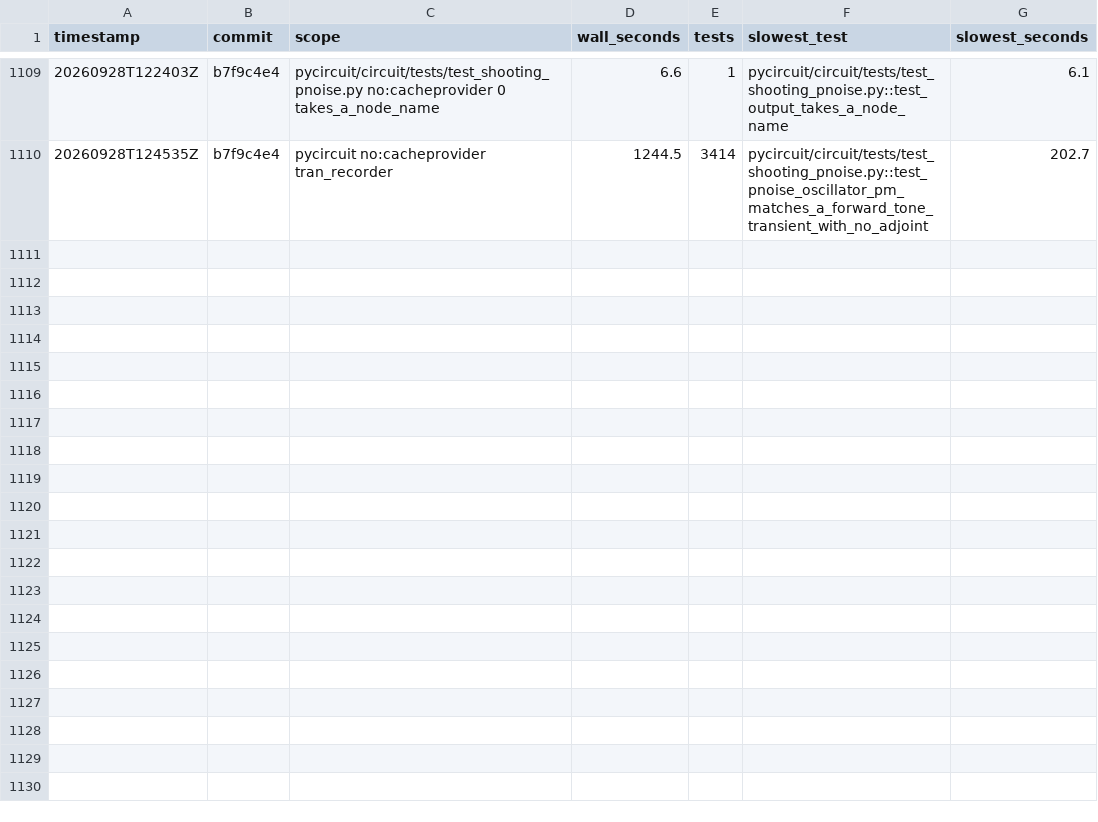
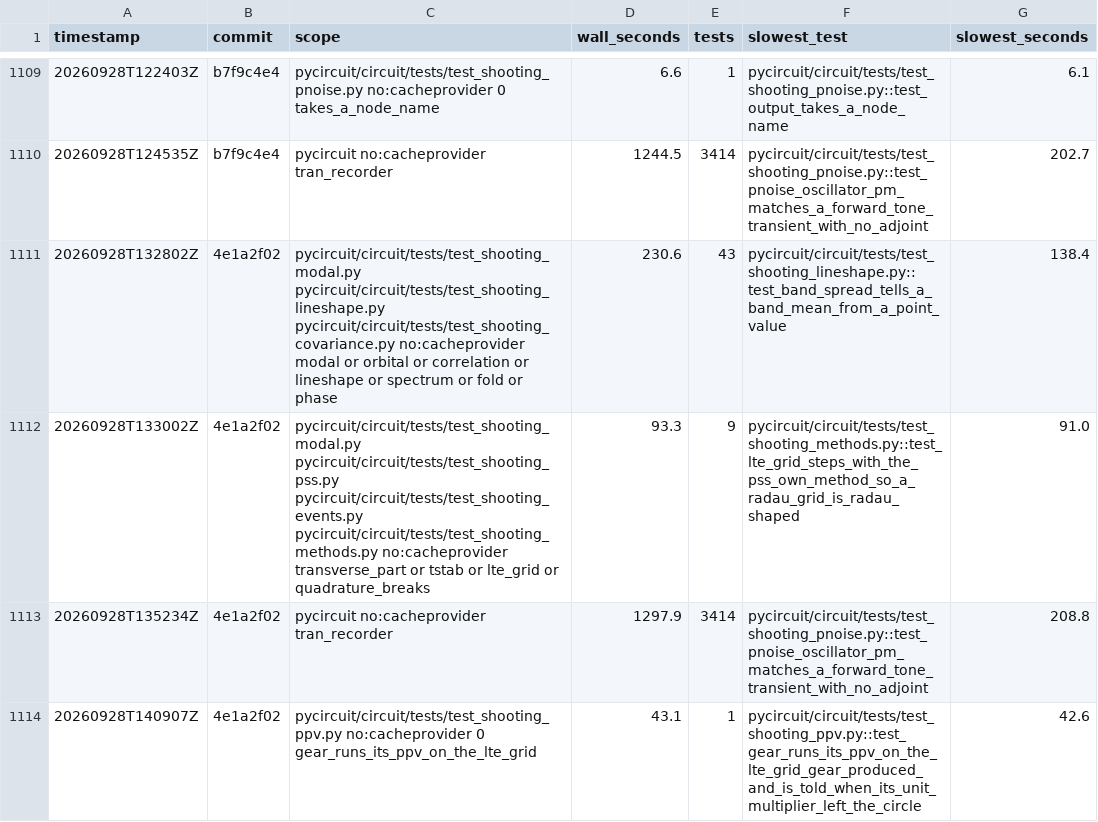
Before and after one commit to henjo/pycircuit, a CSV file: test_timings/history.csv, drawn as a sheet; only a part is shown, gaps mark what is left out.

```diff
--- a/test_timings/history.csv
+++ b/test_timings/history.csv
@@ -1110 +1110,5 @@ timestamp,commit,scope,wall_seconds,tests,slowest_test,slowest_seconds
 20260928T124535Z,b7f9c4e4,pycircuit no:cacheprovider tran_recorder,1244.5,3414,pycircuit/circuit/tests/test_shooting_pnoise.py::test_pnoise_oscillator_pm_matches_a_forward_tone_transient_with_no_adjoint,202.7
+20260928T132802Z,4e1a2f02,pycircuit/circuit/tests/test_shooting_modal.py pycircuit/circuit/tests/test_shooting_lineshape.py pycircuit/circuit/tests/test_shooting_covariance.py no:cacheprovider modal or orbital or correlation or lineshape or spectrum or fold or phase,230.6,43,pycircuit/circuit/tests/test_shooting_lineshape.py::test_band_spread_tells_a_band_mean_from_a_point_value,138.4
+20260928T133002Z,4e1a2f02,pycircuit/circuit/tests/test_shooting_modal.py pycircuit/circuit/tests/test_shooting_pss.py pycircuit/circuit/tests/test_shooting_events.py pycircuit/circuit/tests/test_shooting_methods.py no:cacheprovider transverse_part or tstab or lte_grid or quadrature_breaks,93.3,9,pycircuit/circuit/tests/test_shooting_methods.py::test_lte_grid_steps_with_the_pss_own_method_so_a_radau_grid_is_radau_shaped,91.0
+20260928T135234Z,4e1a2f02,pycircuit no:cacheprovider tran_recorder,1297.9,3414,pycircuit/circuit/tests/test_shooting_pnoise.py::test_pnoise_oscillator_pm_matches_a_forward_tone_transient_with_no_adjoint,208.8
+20260928T140907Z,4e1a2f02,pycircuit/circuit/tests/test_shooting_ppv.py no:cacheprovider 0 gear_runs_its_ppv_on_the_lte_grid,43.1,1,pycircuit/circuit/tests/test_shooting_ppv.py::test_gear_runs_its_ppv_on_the_lte_grid_gear_produced_and_is_told_when_its_unit_multiplier_left_the_circle,42.6
```
Also changed, not shown: 1 other file.
